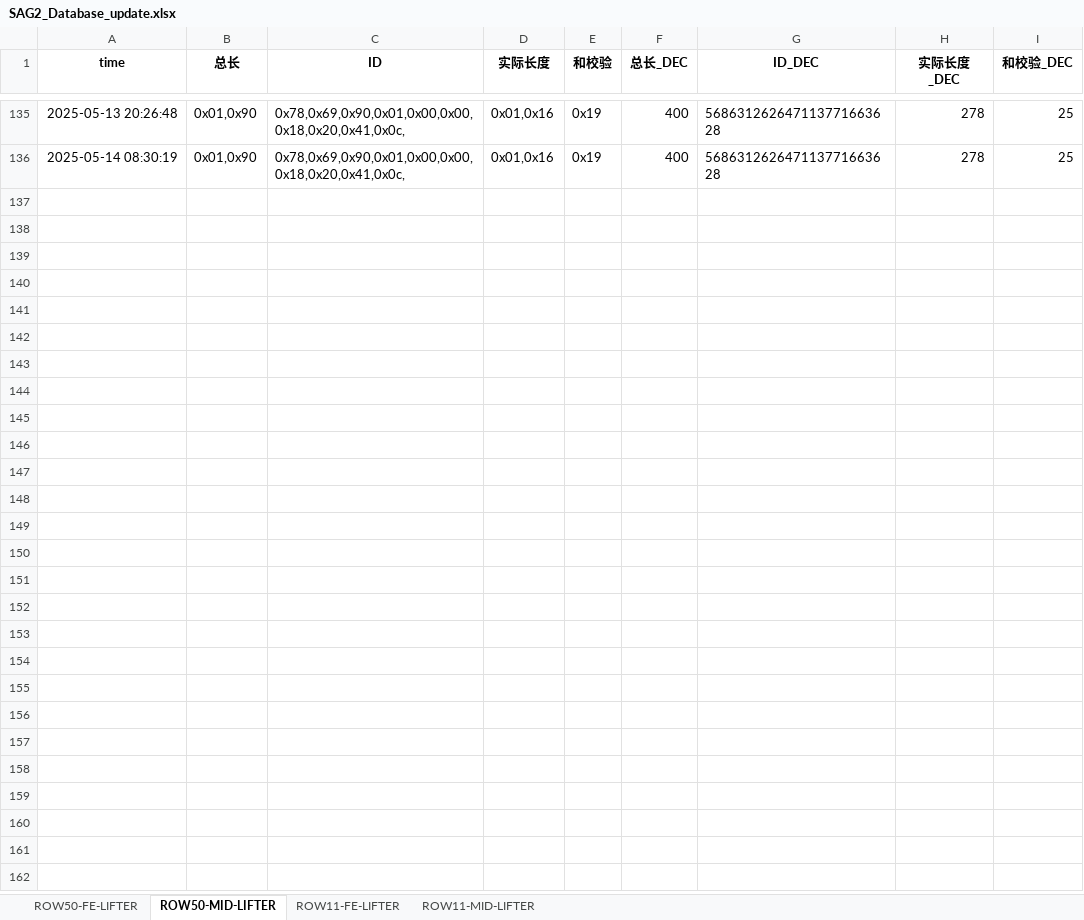
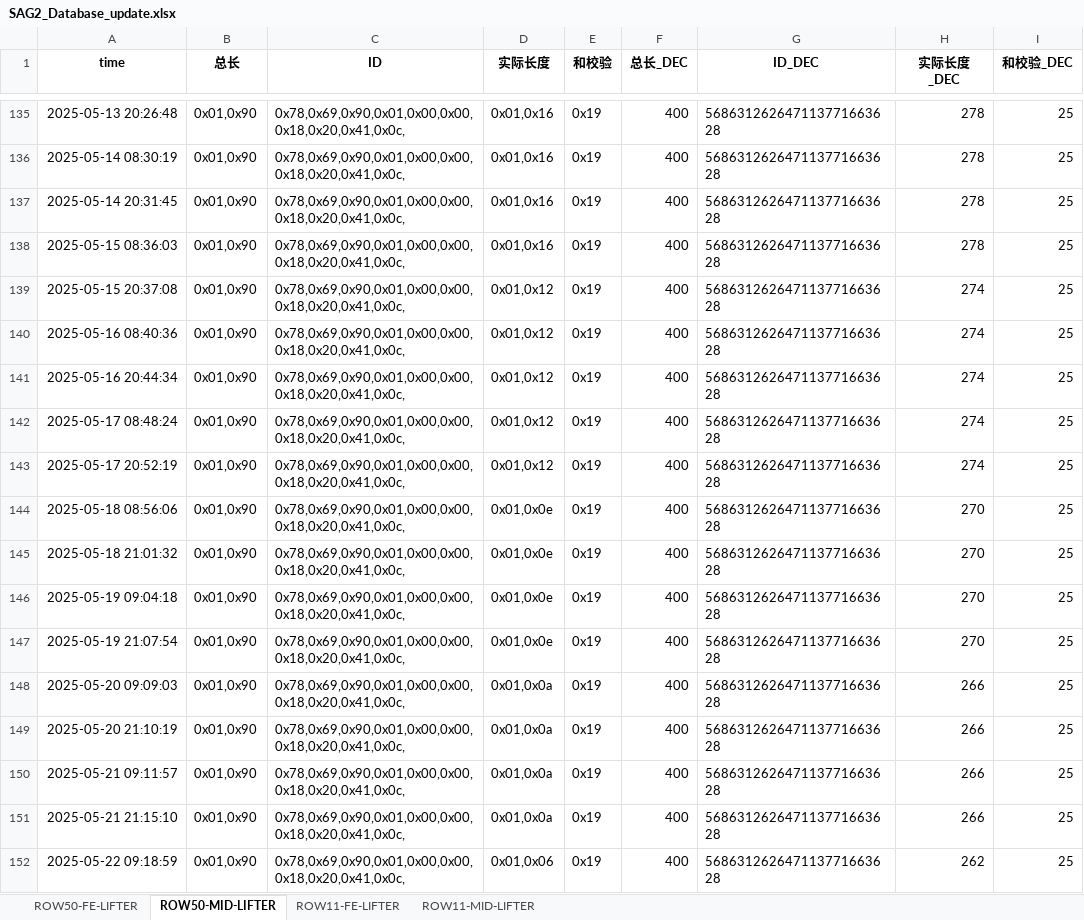
Before and after one commit to weichencsu/amman2503, an Excel workbook: SAG2_Database_update.xlsx, sheet ROW50-MID-LIFTER, drawn as a sheet; only a part is shown, gaps mark what is left out; values as stored, in another font and other column widths than the file's, no borders; the diff names each change by its address in the sheet, - before the commit and + after, or states it on an @@ line.

```diff
--- a/SAG2_Database_update.xlsx (sheet ROW50-MID-LIFTER)
+++ b/SAG2_Database_update.xlsx (sheet ROW50-MID-LIFTER)
+row 137: 2025-05-14 20:31:45 | 0x01,0x90 | 0x78,0x69,0x90,0x01,0x00,0x00,0x18,0x20,0x41,0x0c, | 0x01,0x16 | 0x19 | 400 | 568631262647113771663628 | 278 | 25
+row 138: 2025-05-15 08:36:03 | 0x01,0x90 | 0x78,0x69,0x90,0x01,0x00,0x00,0x18,0x20,0x41,0x0c, | 0x01,0x16 | 0x19 | 400 | 568631262647113771663628 | 278 | 25
+row 139: 2025-05-15 20:37:08 | 0x01,0x90 | 0x78,0x69,0x90,0x01,0x00,0x00,0x18,0x20,0x41,0x0c, | 0x01,0x12 | 0x19 | 400 | 568631262647113771663628 | 274 | 25
+row 140: 2025-05-16 08:40:36 | 0x01,0x90 | 0x78,0x69,0x90,0x01,0x00,0x00,0x18,0x20,0x41,0x0c, | 0x01,0x12 | 0x19 | 400 | 568631262647113771663628 | 274 | 25
+row 141: 2025-05-16 20:44:34 | 0x01,0x90 | 0x78,0x69,0x90,0x01,0x00,0x00,0x18,0x20,0x41,0x0c, | 0x01,0x12 | 0x19 | 400 | 568631262647113771663628 | 274 | 25
+row 142: 2025-05-17 08:48:24 | 0x01,0x90 | 0x78,0x69,0x90,0x01,0x00,0x00,0x18,0x20,0x41,0x0c, | 0x01,0x12 | 0x19 | 400 | 568631262647113771663628 | 274 | 25
+row 143: 2025-05-17 20:52:19 | 0x01,0x90 | 0x78,0x69,0x90,0x01,0x00,0x00,0x18,0x20,0x41,0x0c, | 0x01,0x12 | 0x19 | 400 | 568631262647113771663628 | 274 | 25
+row 144: 2025-05-18 08:56:06 | 0x01,0x90 | 0x78,0x69,0x90,0x01,0x00,0x00,0x18,0x20,0x41,0x0c, | 0x01,0x0e | 0x19 | 400 | 568631262647113771663628 | 270 | 25
+row 145: 2025-05-18 21:01:32 | 0x01,0x90 | 0x78,0x69,0x90,0x01,0x00,0x00,0x18,0x20,0x41,0x0c, | 0x01,0x0e | 0x19 | 400 | 568631262647113771663628 | 270 | 25
+row 146: 2025-05-19 09:04:18 | 0x01,0x90 | 0x78,0x69,0x90,0x01,0x00,0x00,0x18,0x20,0x41,0x0c, | 0x01,0x0e | 0x19 | 400 | 568631262647113771663628 | 270 | 25
+row 147: 2025-05-19 21:07:54 | 0x01,0x90 | 0x78,0x69,0x90,0x01,0x00,0x00,0x18,0x20,0x41,0x0c, | 0x01,0x0e | 0x19 | 400 | 568631262647113771663628 | 270 | 25
+row 148: 2025-05-20 09:09:03 | 0x01,0x90 | 0x78,0x69,0x90,0x01,0x00,0x00,0x18,0x20,0x41,0x0c, | 0x01,0x0a | 0x19 | 400 | 568631262647113771663628 | 266 | 25
+row 149: 2025-05-20 21:10:19 | 0x01,0x90 | 0x78,0x69,0x90,0x01,0x00,0x00,0x18,0x20,0x41,0x0c, | 0x01,0x0a | 0x19 | 400 | 568631262647113771663628 | 266 | 25
+row 150: 2025-05-21 09:11:57 | 0x01,0x90 | 0x78,0x69,0x90,0x01,0x00,0x00,0x18,0x20,0x41,0x0c, | 0x01,0x0a | 0x19 | 400 | 568631262647113771663628 | 266 | 25
+row 151: 2025-05-21 21:15:10 | 0x01,0x90 | 0x78,0x69,0x90,0x01,0x00,0x00,0x18,0x20,0x41,0x0c, | 0x01,0x0a | 0x19 | 400 | 568631262647113771663628 | 266 | 25
+row 152: 2025-05-22 09:18:59 | 0x01,0x90 | 0x78,0x69,0x90,0x01,0x00,0x00,0x18,0x20,0x41,0x0c, | 0x01,0x06 | 0x19 | 400 | 568631262647113771663628 | 262 | 25
```
Also changed, not shown: sheet ROW50-FE-LIFTER, sheet ROW11-FE-LIFTER, sheet ROW11-MID-LIFTER.
